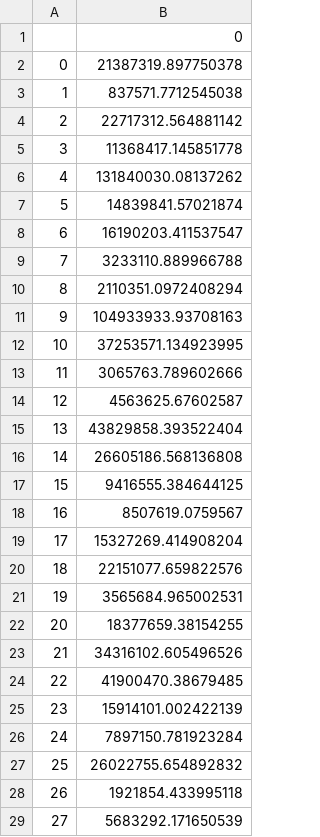
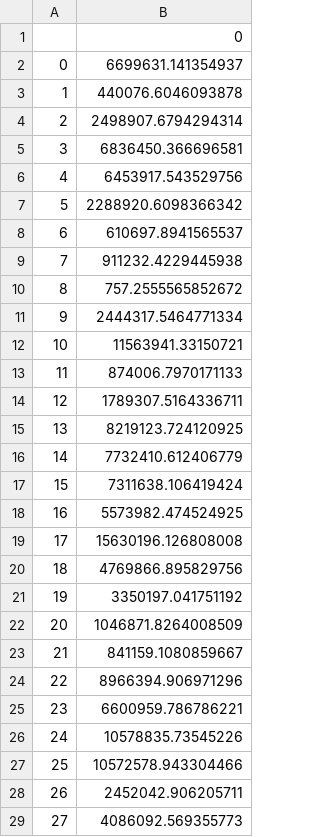
Before and after one commit to saeedakc/OP-Outlaws, a CSV file: static/data/preds_urban_2018.csv, drawn as a sheet; only a part is shown; the diff covers the shown part only.

```diff
--- a/static/data/preds_urban_2018.csv
+++ b/static/data/preds_urban_2018.csv
@@ -1,29 +1,29 @@
 ,0
-0,21387319.897750378
-1,837571.7712545038
-2,22717312.564881142
-3,11368417.145851778
-4,131840030.08137262
-5,14839841.57021874
-6,16190203.411537547
-7,3233110.889966788
-8,2110351.0972408294
-9,104933933.93708163
-10,37253571.134923995
-11,3065763.789602666
-12,4563625.67602587
-13,43829858.393522404
-14,26605186.568136808
-15,9416555.384644125
-16,8507619.0759567
-17,15327269.414908204
-18,22151077.659822576
-19,3565684.965002531
-20,18377659.38154255
-21,34316102.605496526
-22,41900470.38679485
-23,15914101.002422139
-24,7897150.781923284
-25,26022755.654892832
-26,1921854.433995118
-27,5683292.171650539
+0,6699631.141354937
+1,440076.6046093878
+2,2498907.6794294314
+3,6836450.366696581
+4,6453917.543529756
+5,2288920.6098366342
+6,610697.8941565537
+7,911232.4229445938
+8,757.2555565852672
+9,2444317.5464771334
+10,11563941.33150721
+11,874006.7970171133
+12,1789307.5164336711
+13,8219123.724120925
+14,7732410.612406779
+15,7311638.106419424
+16,5573982.474524925
+17,15630196.126808008
+18,4769866.895829756
+19,3350197.041751192
+20,1046871.8264008509
+21,841159.1080859667
+22,8966394.906971296
+23,6600959.786786221
+24,10578835.73545226
+25,10572578.943304466
+26,2452042.906205711
+27,4086092.569355773
```
Also changed, not shown: 5 edited cells elsewhere in this file, 1 other file.
